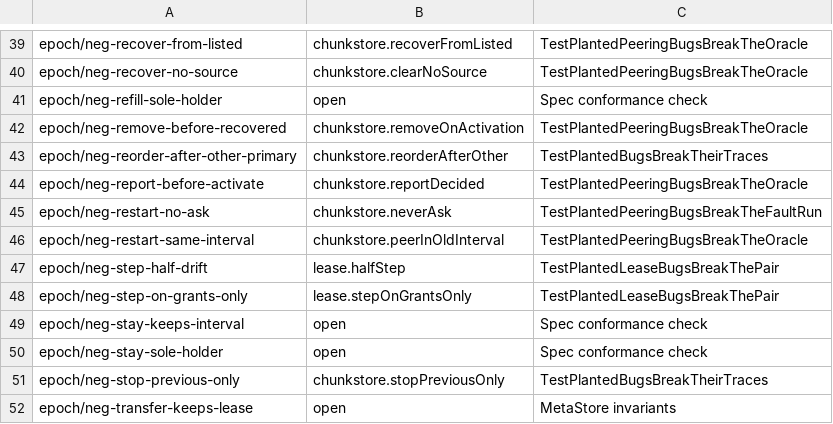
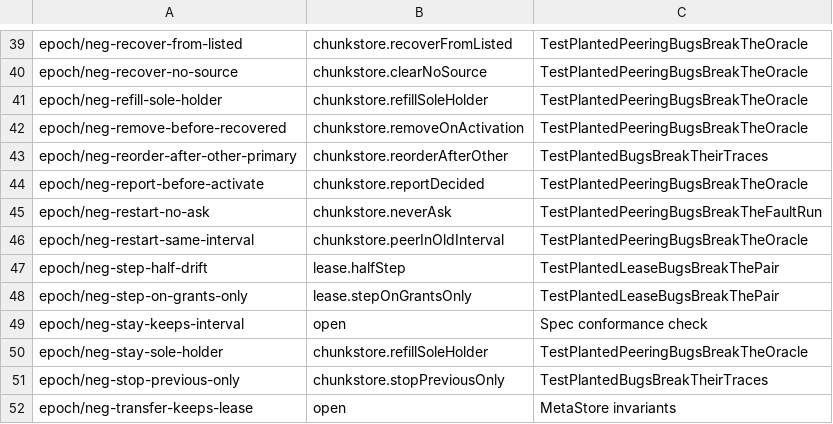
Before and after one commit to nvcnvn/rock-solid, a TSV file: scripts/model-rules.tsv, drawn as a sheet; only a part is shown, gaps mark what is left out.

```diff
--- a/scripts/model-rules.tsv
+++ b/scripts/model-rules.tsv
@@ -40,3 +40,3 @@ epoch/neg-recover-from-listed	chunkstore.recoverFromListed	TestPlantedPeeringBug
 epoch/neg-recover-no-source	chunkstore.clearNoSource	TestPlantedPeeringBugsBreakTheOracle
-epoch/neg-refill-sole-holder	open	Spec conformance check
+epoch/neg-refill-sole-holder	chunkstore.refillSoleHolder	TestPlantedPeeringBugsBreakTheOracle
 epoch/neg-remove-before-recovered	chunkstore.removeOnActivation	TestPlantedPeeringBugsBreakTheOracle
@@ -49,3 +49,3 @@ epoch/neg-step-on-grants-only	lease.stepOnGrantsOnly	TestPlantedLeaseBugsBreakTh
 epoch/neg-stay-keeps-interval	open	Spec conformance check
-epoch/neg-stay-sole-holder	open	Spec conformance check
+epoch/neg-stay-sole-holder	chunkstore.refillSoleHolder	TestPlantedPeeringBugsBreakTheOracle
 epoch/neg-stop-previous-only	chunkstore.stopPreviousOnly	TestPlantedBugsBreakTheirTraces
```
Also changed, not shown: 9 other files.
